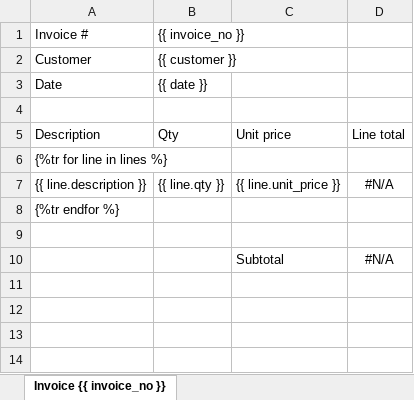
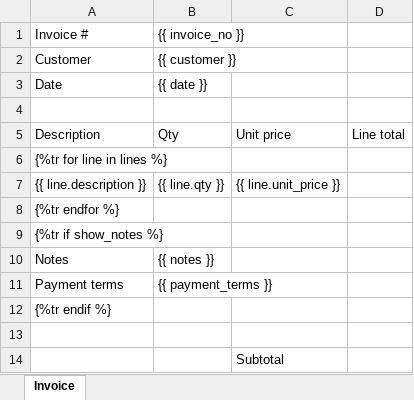
Before and after one commit to alranel/go-xlsx-template, an Excel workbook: examples/invoice/template.xlsx, sheet Invoice, drawn as a sheet; values as stored, in another font and other column widths than the file's, no borders; addresses are those after the commit; the diff names each change by its address in the sheet, - before the commit and + after, or states it on an @@ line.

Commit message:
Added {%tr if foo %} block in example

```diff
--- a/examples/invoice/template.xlsx (sheet Invoice)
+++ b/examples/invoice/template.xlsx (sheet Invoice)
-sheet tab: Invoice {{ invoice_no }}
+sheet tab: Invoice
-D7: #N/A
+D7: (empty)
+row 9: {%tr if show_notes %}
+row 10: Notes | {{ notes }}
+row 11: Payment terms | {{ payment_terms }}
+row 12: {%tr endif %}
-D14: #N/A
+D14: (empty)
```
Also changed, not shown: 4 other files.
